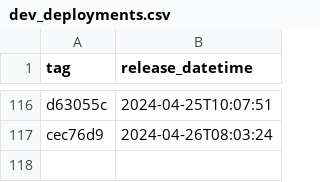
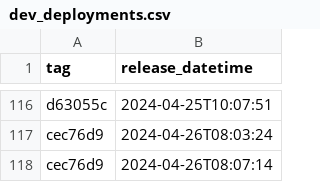
Before and after one commit to NHSDigital/eps-prescription-status-update-api, a CSV file: _data/dev_deployments.csv, drawn as a sheet; only a part is shown, gaps mark what is left out; the diff names each change by its address in the sheet, - before the commit and + after, or states it on an @@ line.

```diff
--- a/_data/dev_deployments.csv
+++ b/_data/dev_deployments.csv
+row 118: cec76d9 | 2024-04-26T08:07:14
```
Also changed, not shown: 1 other file.
